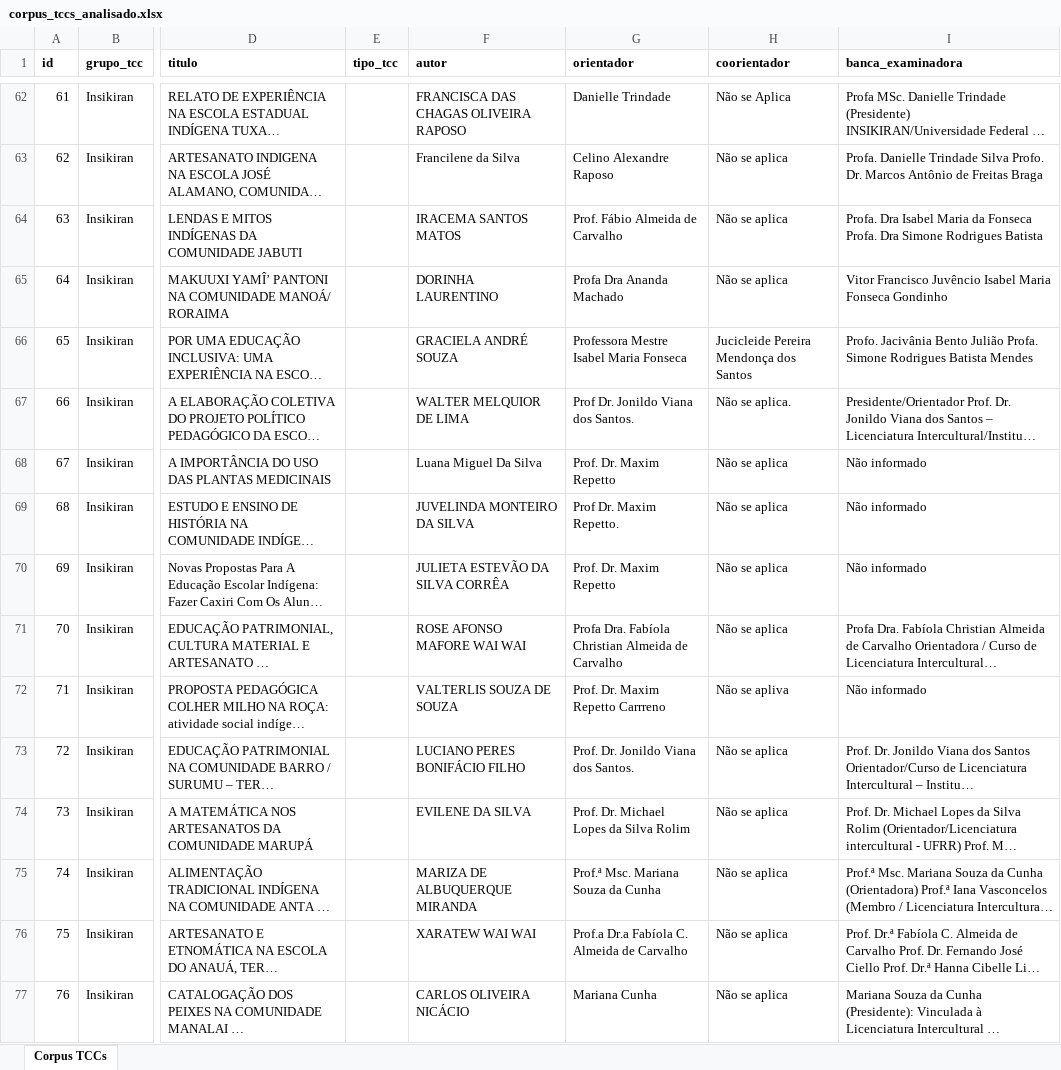
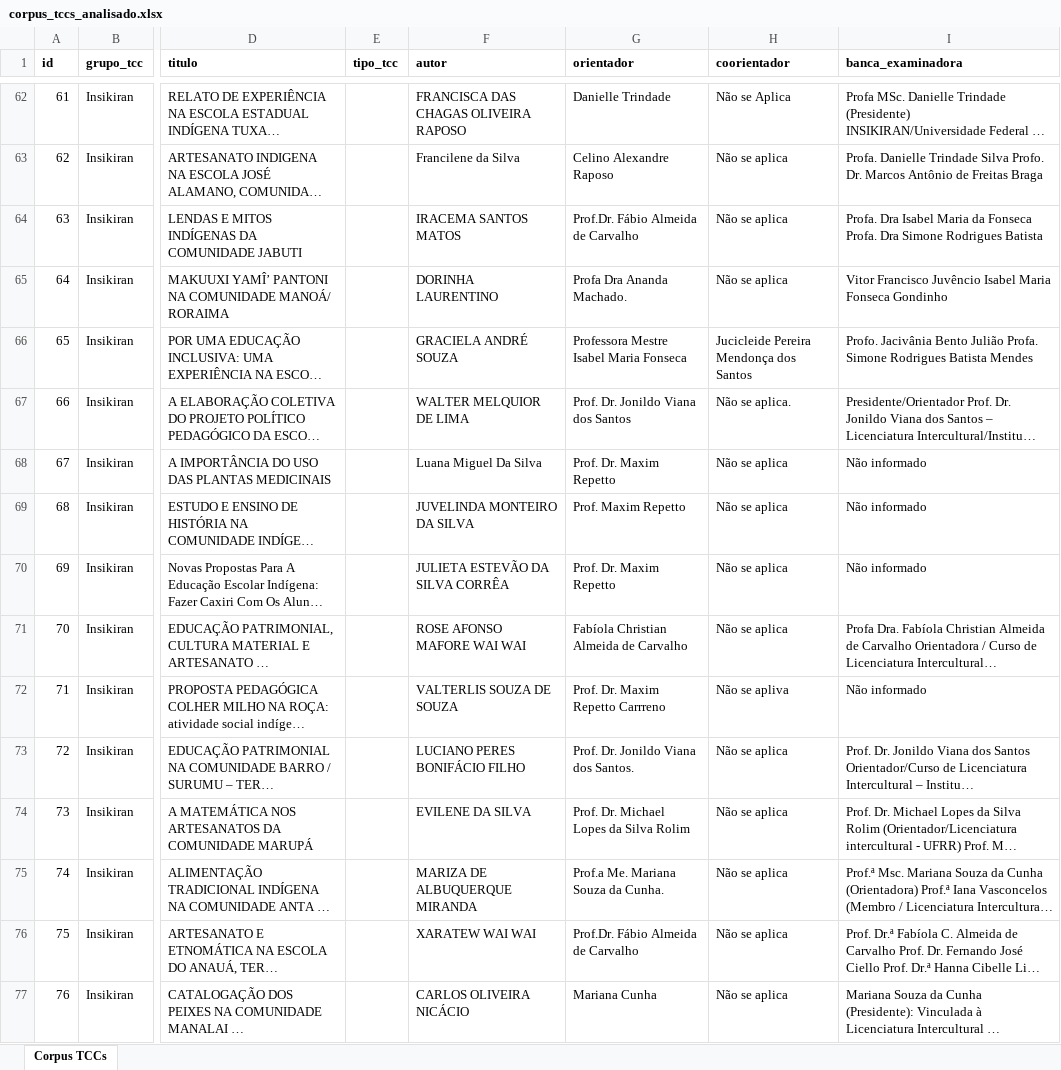
Before and after one commit to luizfweber/corpus-tcc-lidae, an Excel workbook: outputs/analise/corpus_tccs_analisado.xlsx, sheet Corpus TCCs, drawn as a sheet; only a part is shown, gaps mark what is left out; long unchanged cells end in …; values as stored, in another font and other column widths than the file's, no borders; the diff covers the shown part only; the diff names each change by its address in the sheet, - before the commit and + after, or states it on an @@ line.

Commit message:
Consolidar nomes de orientadores: 111 → 83 únicos (28 variações unificadas)

```diff
--- a/outputs/analise/corpus_tccs_analisado.xlsx (sheet Corpus TCCs)
+++ b/outputs/analise/corpus_tccs_analisado.xlsx (sheet Corpus TCCs)
-G64 (orientador): Prof. Fábio Almeida de Carvalho
+G64 (orientador): Prof.Dr. Fábio Almeida de Carvalho
-G65 (orientador): Profa Dra Ananda Machado
+G65 (orientador): Profa Dra Ananda Machado.
-G67 (orientador): Prof Dr. Jonildo Viana dos Santos.
+G67 (orientador): Prof. Dr. Jonildo Viana dos Santos
-G69 (orientador): Prof Dr. Maxim Repetto.
+G69 (orientador): Prof. Maxim Repetto
-G71 (orientador): Profa Dra. Fabíola Christian Almeida de Carvalho
+G71 (orientador): Fabíola Christian Almeida de Carvalho
-G75 (orientador): Prof.ª Msc. Mariana Souza da Cunha
+G75 (orientador): Prof.a Me. Mariana Souza da Cunha.
-G76 (orientador): Prof.a Dr.a Fabíola C. Almeida de Carvalho
+G76 (orientador): Prof.Dr. Fábio Almeida de Carvalho
```
Also changed, not shown: 66 edited cells and cell formats elsewhere in this sheet, 1 other file.
